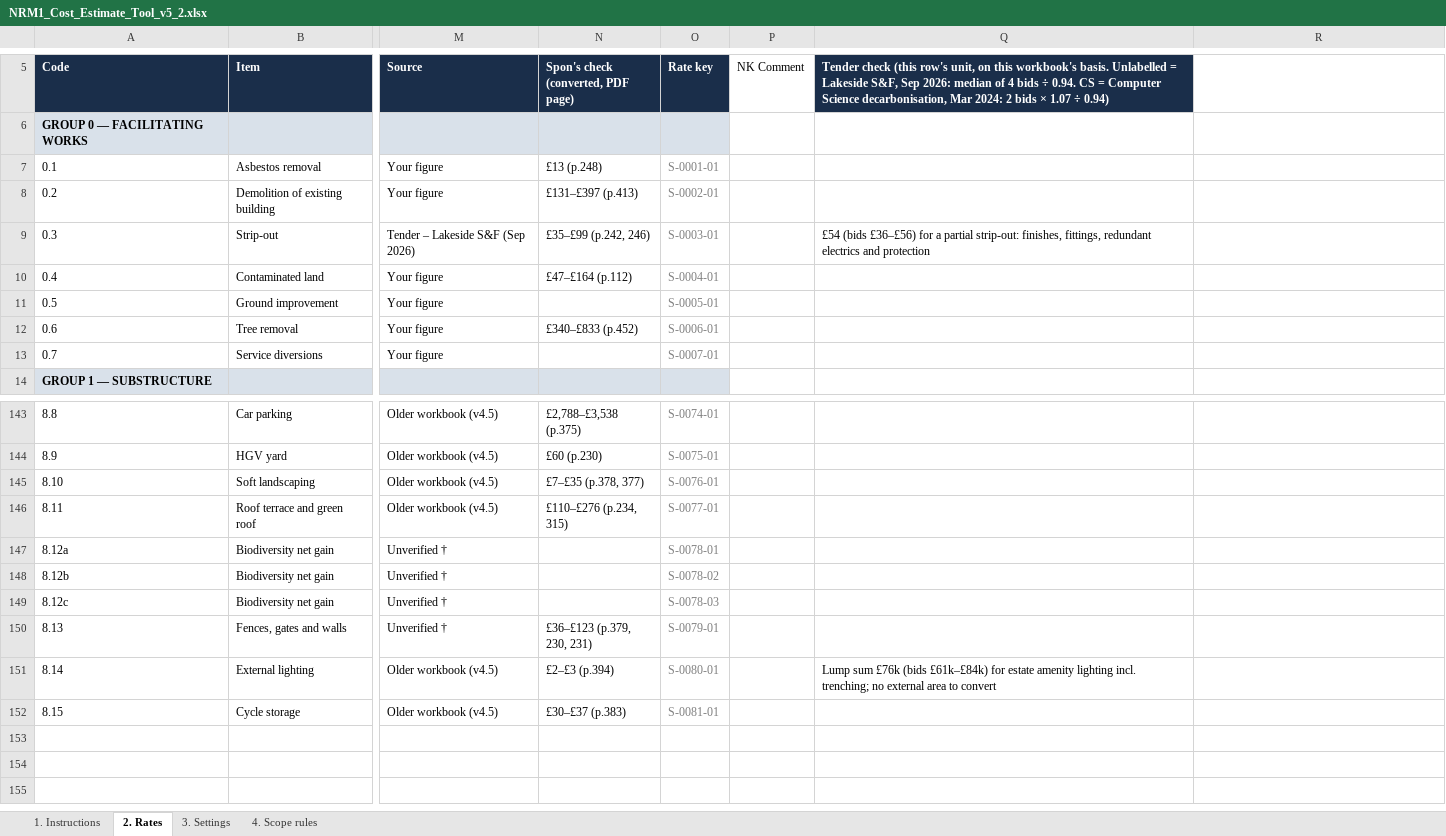
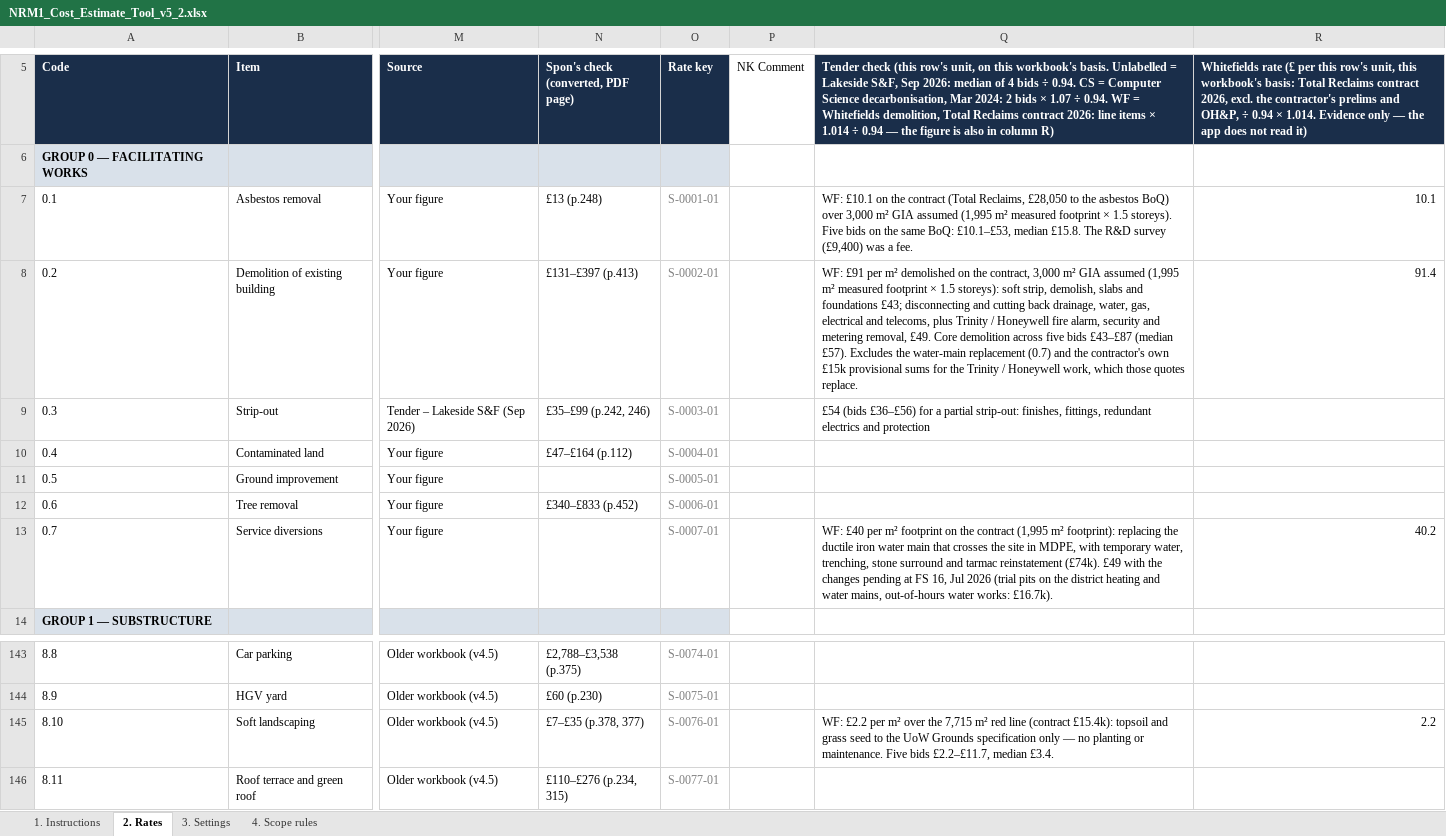
Before and after one commit to MNKayali/estates-ai-tool, an Excel workbook: NRM1_Cost_Estimate_Tool_v5_2.xlsx, sheet 2. Rates, drawn as a sheet; only a part is shown, gaps mark what is left out; the shorter side is filled out with more unchanged rows; values as stored, in another font and other column widths than the file's, no borders; the diff names each change by its address in the sheet, - before the commit and + after, or states it on an @@ line.

```diff
--- a/NRM1_Cost_Estimate_Tool_v5_2.xlsx (sheet 2. Rates)
+++ b/NRM1_Cost_Estimate_Tool_v5_2.xlsx (sheet 2. Rates)
-Q5: …1.07 ÷ 0.94)
+Q5: …1.07 ÷ 0.94. WF = Whitefields demolition, Total Reclaims contract 2026: line items × 1.014 ÷ 0.94 — the figure is also in column R)
-R5: (empty)
+R5: Whitefields rate (£ per this row's unit, this workbook's basis: Total Reclaims contract 2026, excl. the contractor's prelims and OH&P, ÷ 0.94 × 1.014. Evidence only — the app does not read it)
-R5 fill: none
+R5 fill: #1A2E4A
-Q7: (empty)
+Q7: WF: £10.1 on the contract (Total Reclaims, £28,050 to the asbestos BoQ) over 3,000 m² GIA assumed (1,995 m² measured footprint × 1.5 storeys). Five bids on the same BoQ: £10.1–£53, median £15.8. The R&D survey (£9,400) was a fee.
-R7: (empty)
+R7: 10.1
-Q8: (empty)
+Q8: WF: £91 per m² demolished on the contract, 3,000 m² GIA assumed (1,995 m² measured footprint × 1.5 storeys): soft strip, demolish, slabs and foundations £43; disconnecting and cutting back drainage, water, gas, electrical and telecoms, plus Trinity / Honeywell fire alarm, security and metering removal, £49. Core demolition across five bids £43–£87 (median £57). Excludes the water-main replacement (0.7) and the contractor's own £15k provisional sums for the Trinity / Honeywell work, which those quotes replace.
-R8: (empty)
+R8: 91.4
-Q13: (empty)
+Q13: WF: £40 per m² footprint on the contract (1,995 m² footprint): replacing the ductile iron water main that crosses the site in MDPE, with temporary water, trenching, stone surround and tarmac reinstatement (£74k). £49 with the changes pending at FS 16, Jul 2026 (trial pits on the district heating and water mains, out-of-hours water works: £16.7k).
-R13: (empty)
+R13: 40.2
-Q145: (empty)
+Q145: WF: £2.2 per m² over the 7,715 m² red line (contract £15.4k): topsoil and grass seed to the UoW Grounds specification only — no planting or maintenance. Five bids £2.2–£11.7, median £3.4.
-R145: (empty)
+R145: 2.2
```
Also changed, not shown: sheet 1. Instructions, sheet 3. Settings, 2 other files.
